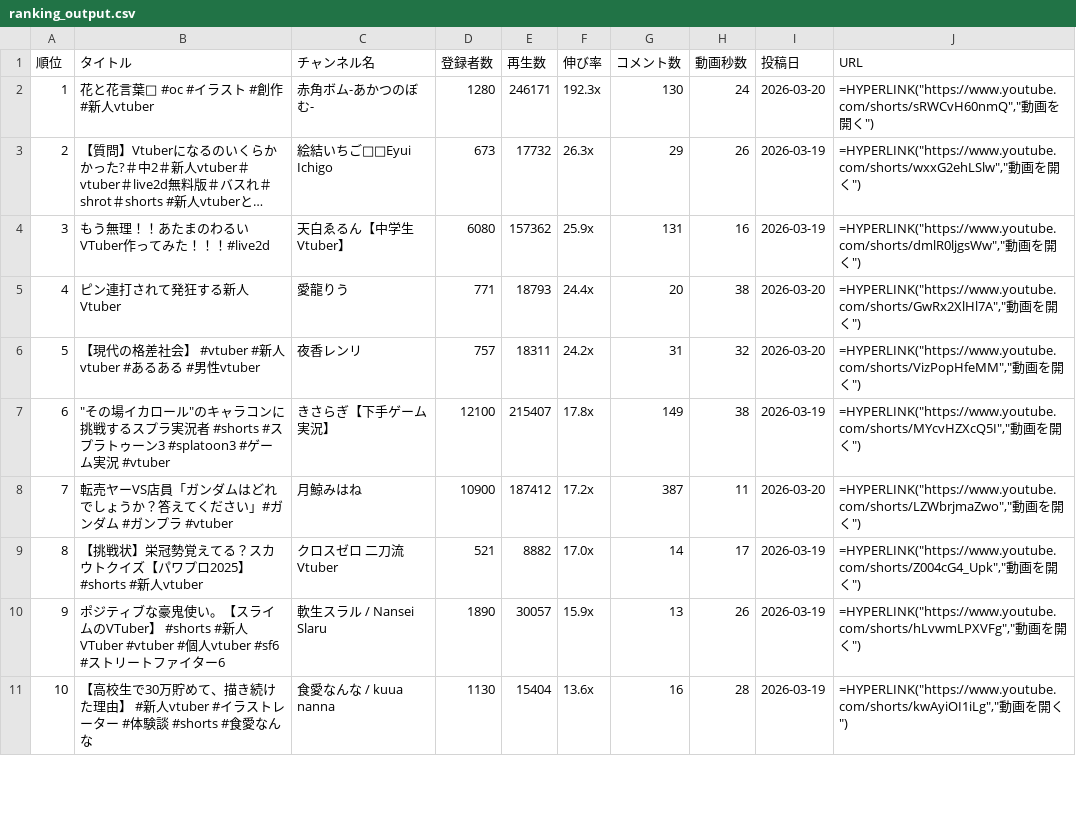
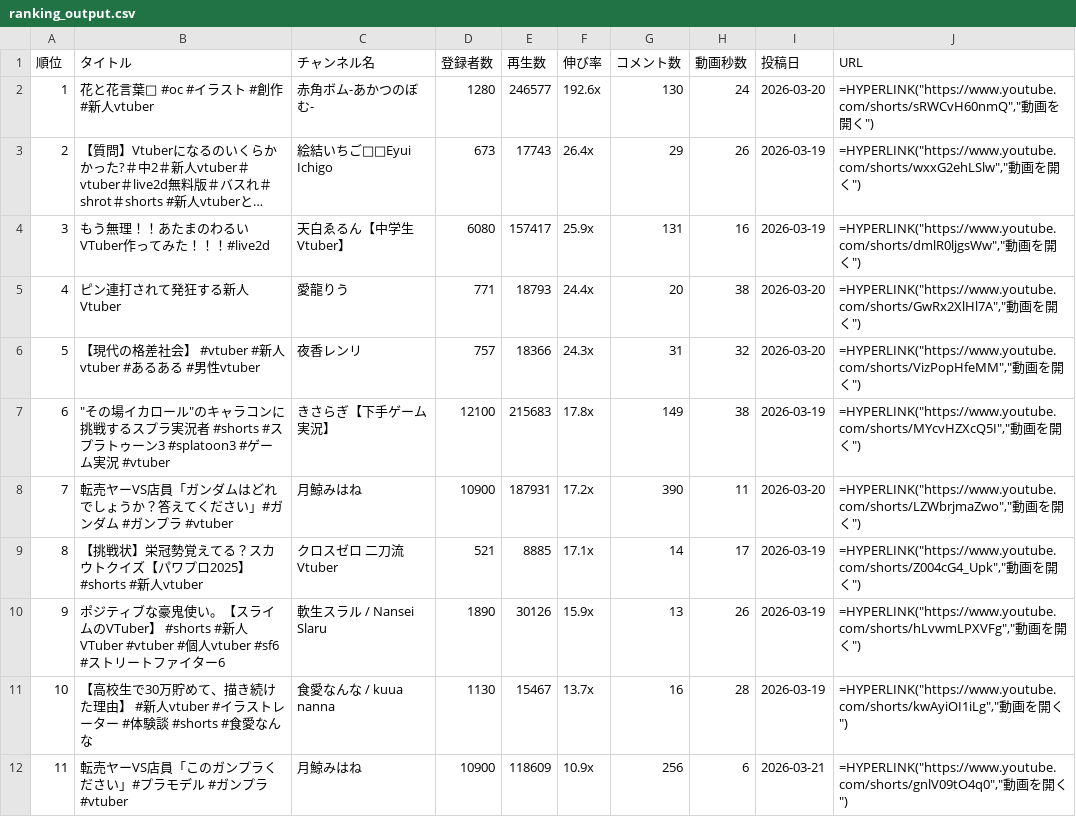
Before and after one commit to vtuberoffice07-cell/youtube-shorts-ranking, a CSV file: ranking_output.csv, drawn as a sheet; only a part is shown; long unchanged cells end in …; the diff covers the shown part only; the diff names each change by its address in the sheet, - before the commit and + after, or states it on an @@ line.

```diff
--- a/ranking_output.csv
+++ b/ranking_output.csv
-E2 (再生数): 246171
+E2 (再生数): 246577
-F2 (伸び率): 192.3x
+F2 (伸び率): 192.6x
-E3 (再生数): 17732
+E3 (再生数): 17743
-F3 (伸び率): 26.3x
+F3 (伸び率): 26.4x
-E4 (再生数): 157362
+E4 (再生数): 157417
-E6 (再生数): 18311
+E6 (再生数): 18366
-F6 (伸び率): 24.2x
+F6 (伸び率): 24.3x
-E7 (再生数): 215407
+E7 (再生数): 215683
-E8 (再生数): 187412
+E8 (再生数): 187931
-G8 (コメント数): 387
+G8 (コメント数): 390
-E9 (再生数): 8882
+E9 (再生数): 8885
-F9 (伸び率): 17.0x
+F9 (伸び率): 17.1x
-E10 (再生数): 30057
+E10 (再生数): 30126
-E11 (再生数): 15404
+E11 (再生数): 15467
-F11 (伸び率): 13.6x
+F11 (伸び率): 13.7x
+row 12: 11 | 転売ヤーVS店員「このガンプラください」#プラモデル #ガンプラ #vtuber | 月鯨みはね | 10900 | 118609 | 10.9x | 256 | 6 | 2026-03-21 | =HYPERLINK("https://www.youtube.com/shorts/gnlV09tO4q0","動画を開く")
```
Also changed, not shown: 9 added rows, 1 removed row, 12 edited cells and row numbers in column A elsewhere in this file, 3 other files.
